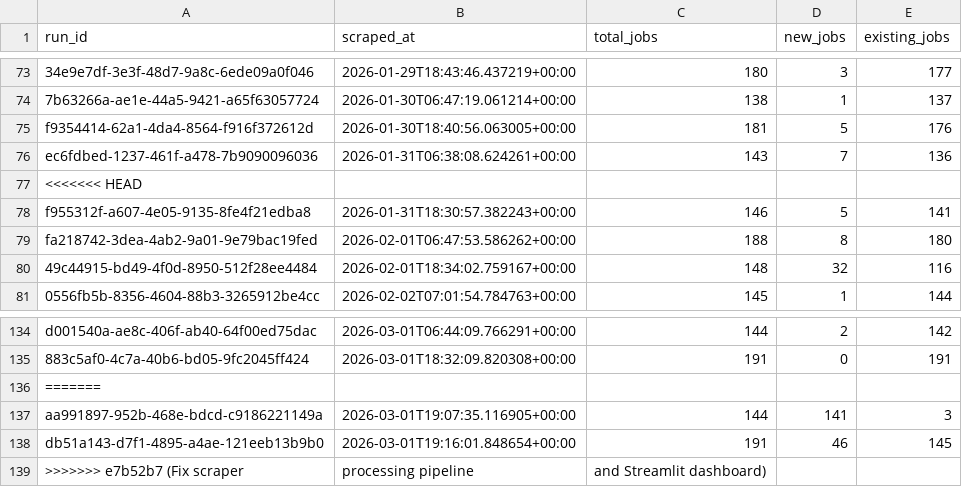
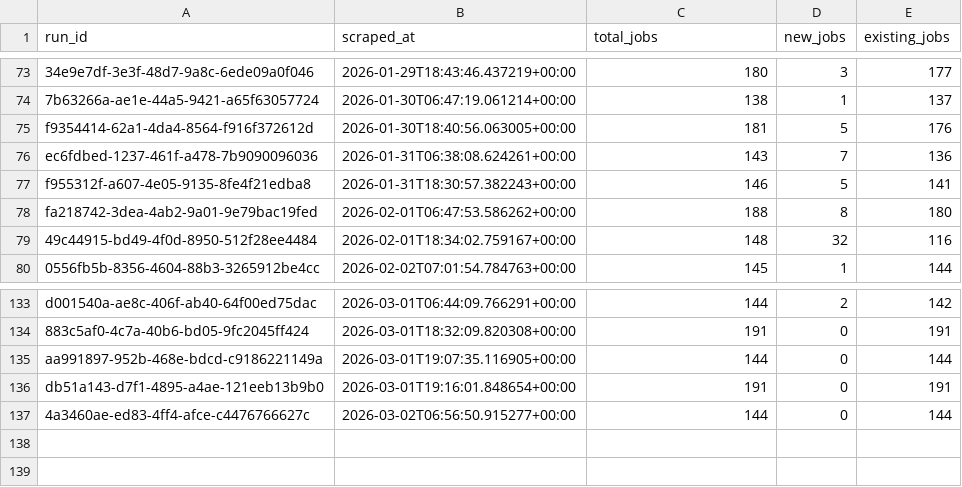
Before and after one commit to tanprabhu/job-market-pulse, a CSV file: data/processed/run_job_info.csv, drawn as a sheet; only a part is shown, gaps mark what is left out.

```diff
--- a/data/processed/run_job_info.csv
+++ b/data/processed/run_job_info.csv
@@ -76,3 +76,2 @@ f9354414-62a1-4da4-8564-f916f372612d,2026-01-30T18:40:56.063005+00:00,181,5,176
 ec6fdbed-1237-461f-a478-7b9090096036,2026-01-31T06:38:08.624261+00:00,143,7,136
-<<<<<<< HEAD
 f955312f-a607-4e05-9135-8fe4f21edba8,2026-01-31T18:30:57.382243+00:00,146,5,141
@@ -135,5 +134,4 @@ d001540a-ae8c-406f-ab40-64f00ed75dac,2026-03-01T06:44:09.766291+00:00,144,2,142
 883c5af0-4c7a-40b6-bd05-9fc2045ff424,2026-03-01T18:32:09.820308+00:00,191,0,191
-=======
-aa991897-952b-468e-bdcd-c9186221149a,2026-03-01T19:07:35.116905+00:00,144,141,3
-db51a143-d7f1-4895-a4ae-121eeb13b9b0,2026-03-01T19:16:01.848654+00:00,191,46,145
->>>>>>> e7b52b7 (Fix scraper, processing pipeline, and Streamlit dashboard)
+aa991897-952b-468e-bdcd-c9186221149a,2026-03-01T19:07:35.116905+00:00,144,0,144
+db51a143-d7f1-4895-a4ae-121eeb13b9b0,2026-03-01T19:16:01.848654+00:00,191,0,191
+4a3460ae-ed83-4ff4-afce-c4476766627c,2026-03-02T06:56:50.915277+00:00,144,0,144
```
Also changed, not shown: data/meta/scrape_runs.csv, 2 other files.
